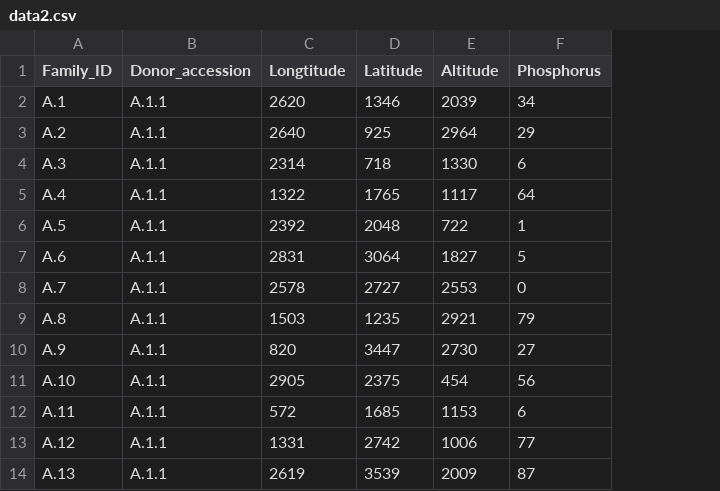
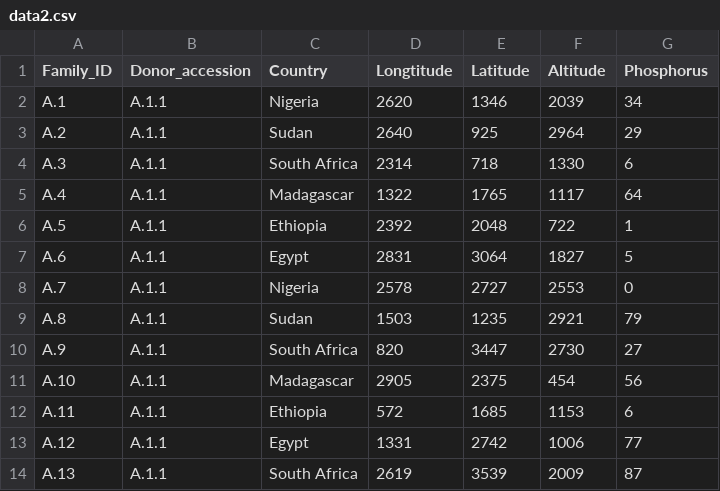
Before and after one commit to sawers-rellan-labs/BZea, a CSV file: Data/data2.csv, drawn as a sheet; only a part is shown; the diff names each change by its address in the sheet, - before the commit and + after, or states it on an @@ line.

```diff
--- a/Data/data2.csv
+++ b/Data/data2.csv
+column C (Country), rows 2-14: Nigeria | Sudan | South Africa | Madagascar | Ethiopia | Egypt | Nigeria | Sudan | South Africa | Madagascar | Ethiopia | Egypt | South Africa
```
Also changed, not shown: Data/data.csv, 2 other files.
